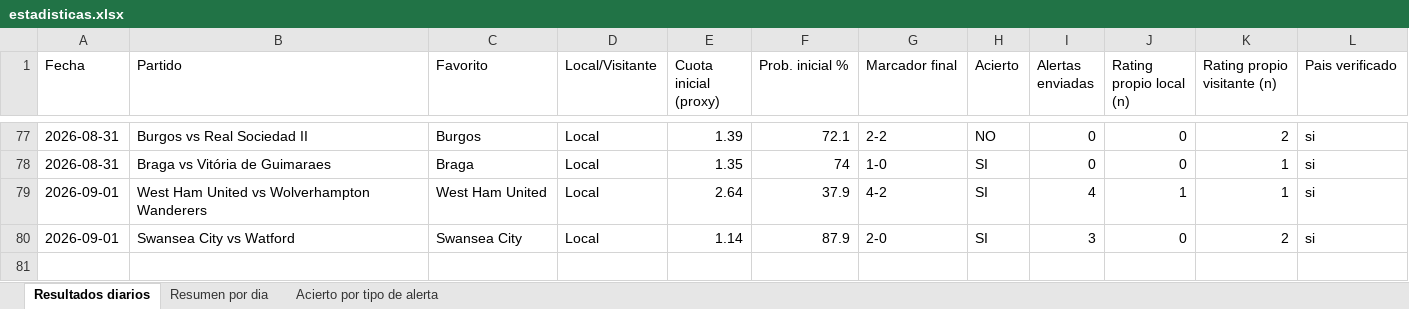
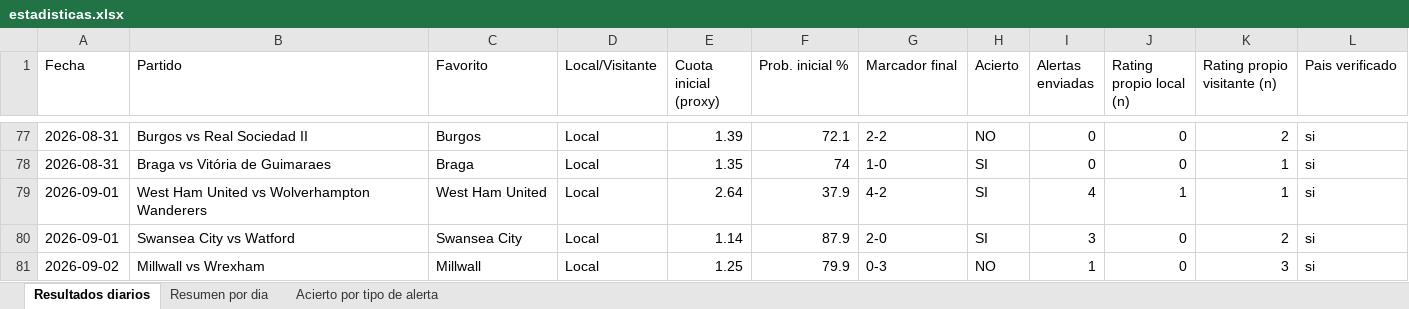
Before and after one commit to erikolivo/alertas-apuestas-espn, an Excel workbook: data/estadisticas.xlsx, sheet Resultados diarios, drawn as a sheet; only a part is shown, gaps mark what is left out; values as stored, in another font and other column widths than the file's, no borders; the diff names each change by its address in the sheet, - before the commit and + after, or states it on an @@ line.

```diff
--- a/data/estadisticas.xlsx (sheet Resultados diarios)
+++ b/data/estadisticas.xlsx (sheet Resultados diarios)
+row 81: 2026-09-02 | Millwall vs Wrexham | Millwall | Local | 1.25 | 79.9 | 0-3 | NO | 1 | 0 | 3 | si
```
Also changed, not shown: sheet Resumen por dia, sheet Acierto por tipo de alerta, 4 other files.
